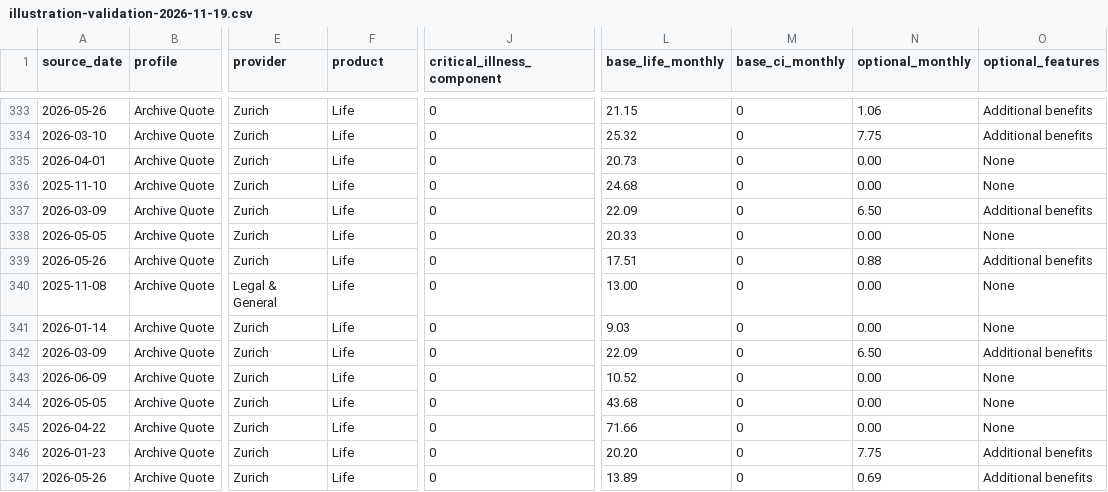
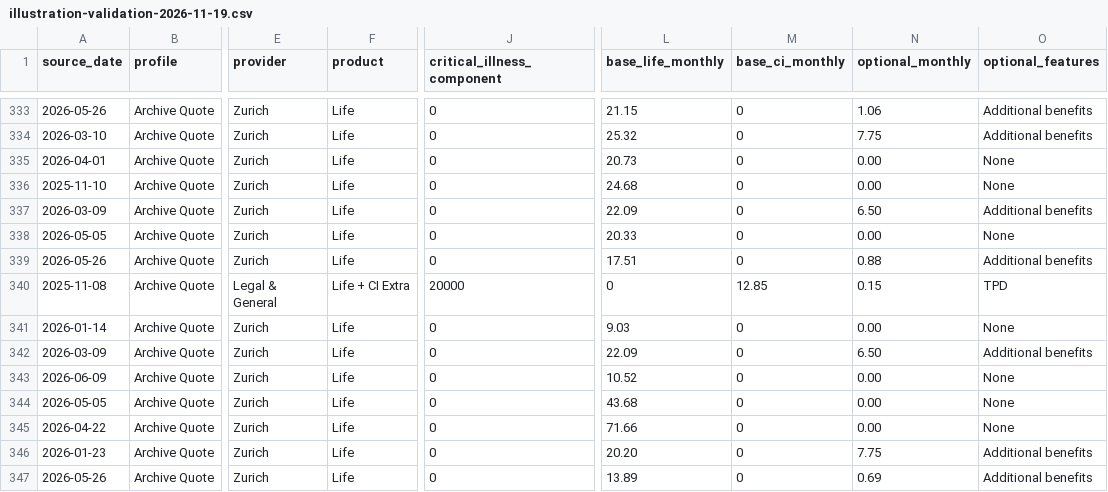
Before and after one commit to edusantospecomercial-byte/Cota-es, a CSV file: calculadora/data/illustration-validation-2026-11-19.csv, drawn as a sheet; only a part is shown, gaps mark what is left out; the diff names each change by its address in the sheet, - before the commit and + after, or states it on an @@ line.

```diff
--- a/calculadora/data/illustration-validation-2026-11-19.csv
+++ b/calculadora/data/illustration-validation-2026-11-19.csv
-F340 (product): Life
+F340 (product): Life + CI Extra
-J340 (critical_illness_component): 0
+J340 (critical_illness_component): 20000
-L340 (base_life_monthly): 13.00
+L340 (base_life_monthly): 0
-M340 (base_ci_monthly): 0
+M340 (base_ci_monthly): 12.85
-N340 (optional_monthly): 0.00
+N340 (optional_monthly): 0.15
-O340 (optional_features): None
+O340 (optional_features): TPD
```
Also changed, not shown: 2 other files.
